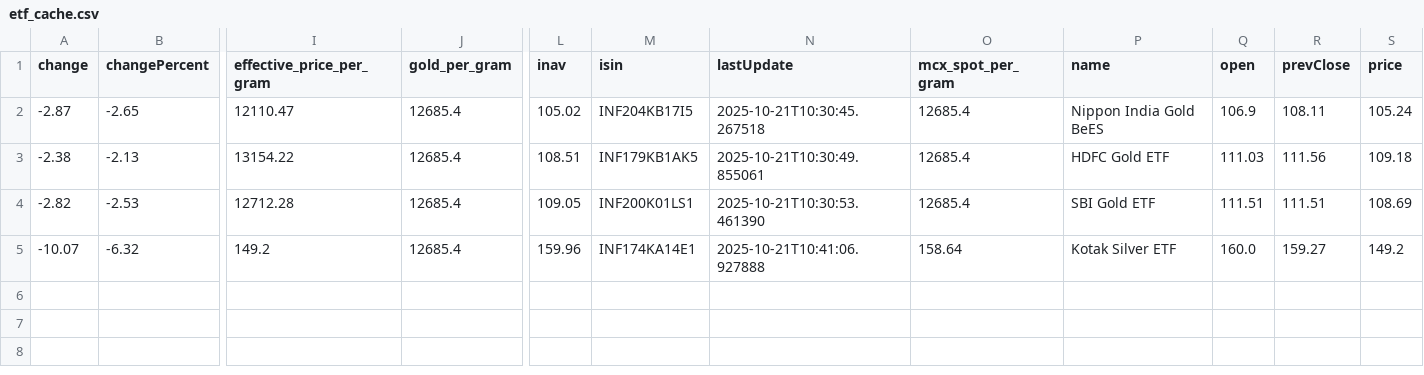
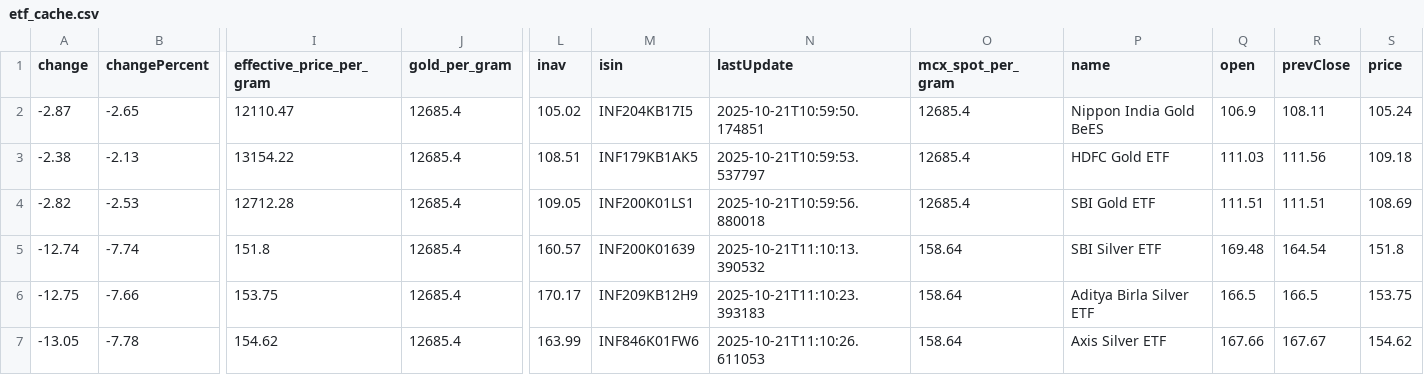
Before and after one commit to abhishekkumar9807/etf-tracker, a CSV file: data/etf_cache.csv, drawn as a sheet; only a part is shown, gaps mark what is left out; removed rows and columns are numbered as before the commit, all else as after; rows hold the shown columns only; the diff names each change by its address in the sheet, - before the commit and + after, or states it on an @@ line.

```diff
--- a/data/etf_cache.csv
+++ b/data/etf_cache.csv
-N2 (lastUpdate): 2025-10-21T10:30:45.267518
+N2 (lastUpdate): 2025-10-21T10:59:50.174851
-N3 (lastUpdate): 2025-10-21T10:30:49.855061
+N3 (lastUpdate): 2025-10-21T10:59:53.537797
-N4 (lastUpdate): 2025-10-21T10:30:53.461390
+N4 (lastUpdate): 2025-10-21T10:59:56.880018
-row 5: -10.07 | -6.32 | 149.2 | 12685.4 | 159.96 | INF174KA14E1 | 2025-10-21T10:41:06.927888 | 158.64 | Kotak Silver ETF | 160.0 | 159.27 | 149.2
+row 5: -12.74 | -7.74 | 151.8 | 12685.4 | 160.57 | INF200K01639 | 2025-10-21T11:10:13.390532 | 158.64 | SBI Silver ETF | 169.48 | 164.54 | 151.8
+row 6: -12.75 | -7.66 | 153.75 | 12685.4 | 170.17 | INF209KB12H9 | 2025-10-21T11:10:23.393183 | 158.64 | Aditya Birla Silver ETF | 166.5 | 166.5 | 153.75
+row 7: -13.05 | -7.78 | 154.62 | 12685.4 | 163.99 | INF846K01FW6 | 2025-10-21T11:10:26.611053 | 158.64 | Axis Silver ETF | 167.66 | 167.67 | 154.62
```
Also changed, not shown: 2 other files.
